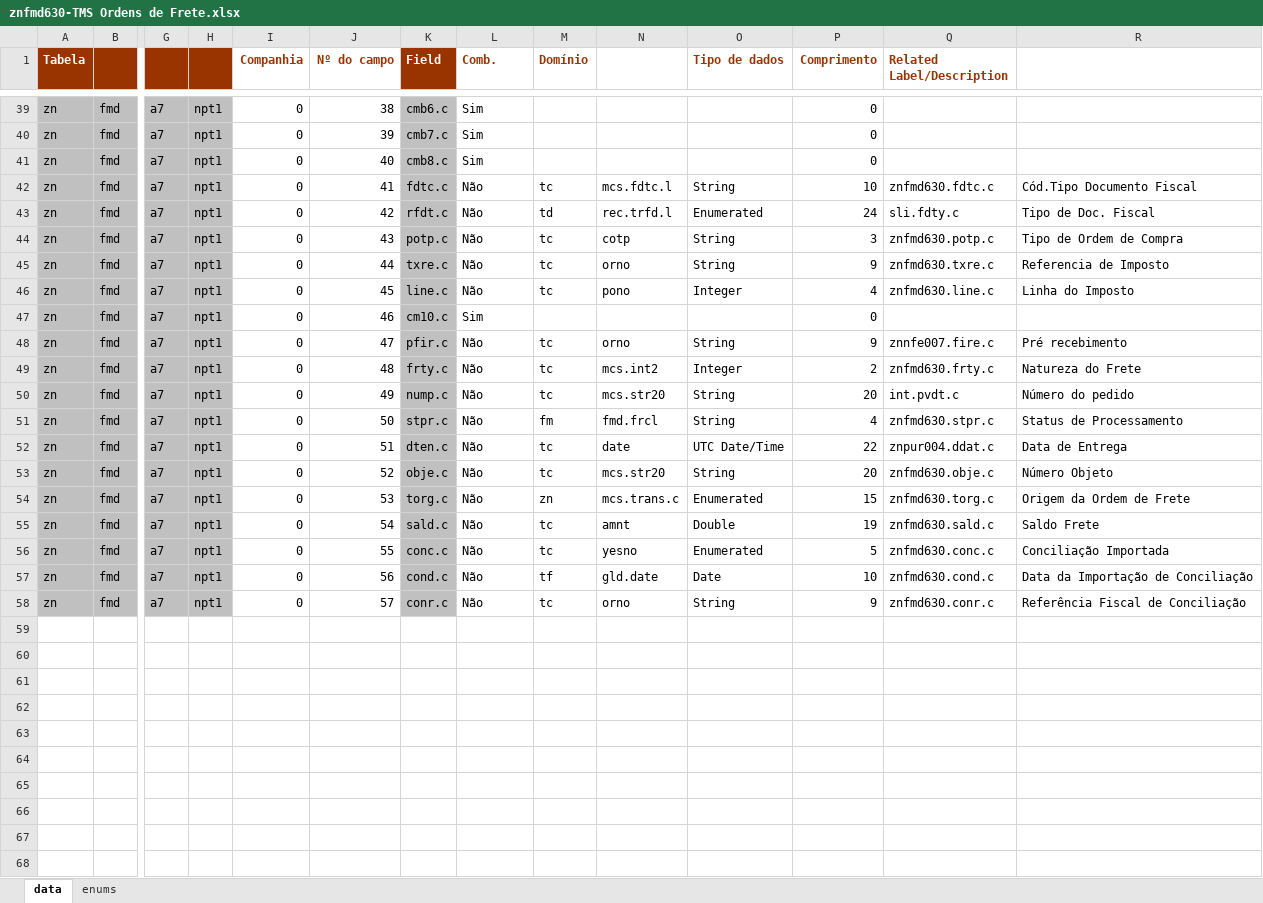
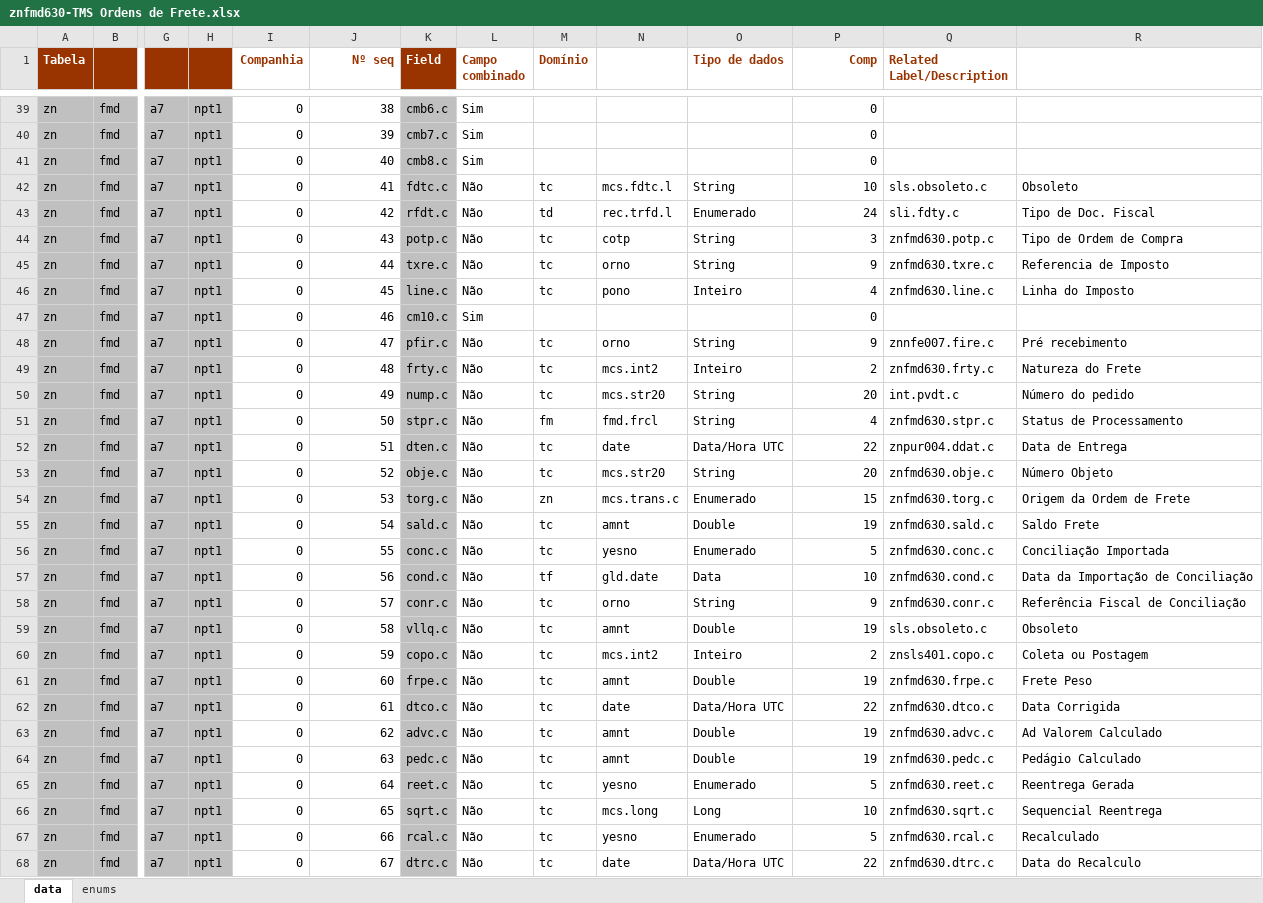
Before and after one commit to patricknaka/Nova, an Excel workbook: Documentação/Tabelas_LN/znfmd630-TMS Ordens de Frete.xlsx, sheet data, drawn as a sheet; only a part is shown, gaps mark what is left out; values as stored, in another font and other column widths than the file's, no borders; rows hold the shown columns only; the diff covers the shown part only; the diff names each change by its address in the sheet, - before the commit and + after, or states it on an @@ line.

Commit message:
Atualização documentação Tabela LN

```diff
--- a/Documentação/Tabelas_LN/znfmd630-TMS Ordens de Frete.xlsx (sheet data)
+++ b/Documentação/Tabelas_LN/znfmd630-TMS Ordens de Frete.xlsx (sheet data)
-J1: Nº do campo
+J1: Nº seq
-L1: Comb.
+L1: Campo combinado
-P1: Comprimento
+P1: Comp
-Q42 (Related Label/Description): znfmd630.fdtc.c
+Q42 (Related Label/Description): sls.obsoleto.c
-R42: Cód.Tipo Documento Fiscal
+R42: Obsoleto
-O43 (Tipo de dados): Enumerated
+O43 (Tipo de dados): Enumerado
-O46 (Tipo de dados): Integer
+O46 (Tipo de dados): Inteiro
-O49 (Tipo de dados): Integer
+O49 (Tipo de dados): Inteiro
-O52 (Tipo de dados): UTC Date/Time
+O52 (Tipo de dados): Data/Hora UTC
-O54 (Tipo de dados): Enumerated
+O54 (Tipo de dados): Enumerado
-O56 (Tipo de dados): Enumerated
+O56 (Tipo de dados): Enumerado
-O57 (Tipo de dados): Date
+O57 (Tipo de dados): Data
+row 59: zn | fmd | a7 | npt1 | 0 | 58 | vllq.c | Não | tc | amnt | Double | 19 | sls.obsoleto.c | Obsoleto
+row 60: zn | fmd | a7 | npt1 | 0 | 59 | copo.c | Não | tc | mcs.int2 | Inteiro | 2 | znsls401.copo.c | Coleta ou Postagem
+row 61: zn | fmd | a7 | npt1 | 0 | 60 | frpe.c | Não | tc | amnt | Double | 19 | znfmd630.frpe.c | Frete Peso
+row 62: zn | fmd | a7 | npt1 | 0 | 61 | dtco.c | Não | tc | date | Data/Hora UTC | 22 | znfmd630.dtco.c | Data Corrigida
+row 63: zn | fmd | a7 | npt1 | 0 | 62 | advc.c | Não | tc | amnt | Double | 19 | znfmd630.advc.c | Ad Valorem Calculado
+row 64: zn | fmd | a7 | npt1 | 0 | 63 | pedc.c | Não | tc | amnt | Double | 19 | znfmd630.pedc.c | Pedágio Calculado
+row 65: zn | fmd | a7 | npt1 | 0 | 64 | reet.c | Não | tc | yesno | Enumerado | 5 | znfmd630.reet.c | Reentrega Gerada
+row 66: zn | fmd | a7 | npt1 | 0 | 65 | sqrt.c | Não | tc | mcs.long | Long | 10 | znfmd630.sqrt.c | Sequencial Reentrega
+row 67: zn | fmd | a7 | npt1 | 0 | 66 | rcal.c | Não | tc | yesno | Enumerado | 5 | znfmd630.rcal.c | Recalculado
+row 68: zn | fmd | a7 | npt1 | 0 | 67 | dtrc.c | Não | tc | date | Data/Hora UTC | 22 | znfmd630.dtrc.c | Data do Recalculo
```
Also changed, not shown: 2 added rows and 10 edited cells elsewhere in this sheet, sheet enums.
